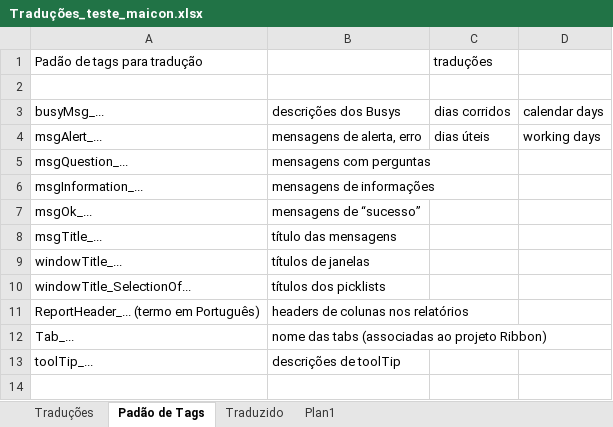
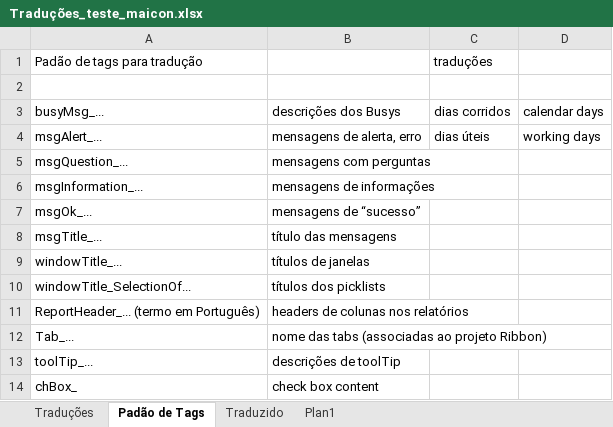
Before and after one commit to maiconskyy/Manager, an Excel workbook: Tradução - Maicon/Traduções_teste_maicon.xlsx, sheet Padão de Tags, drawn as a sheet; values as stored, in another font and other column widths than the file's, no borders; the diff names each change by its address in the sheet, - before the commit and + after, or states it on an @@ line.

```diff
--- a/Tradução - Maicon/Traduções_teste_maicon.xlsx (sheet Padão de Tags)
+++ b/Tradução - Maicon/Traduções_teste_maicon.xlsx (sheet Padão de Tags)
+row 14: chBox_ | check box content
```
Also changed, not shown: sheet Traduções.
